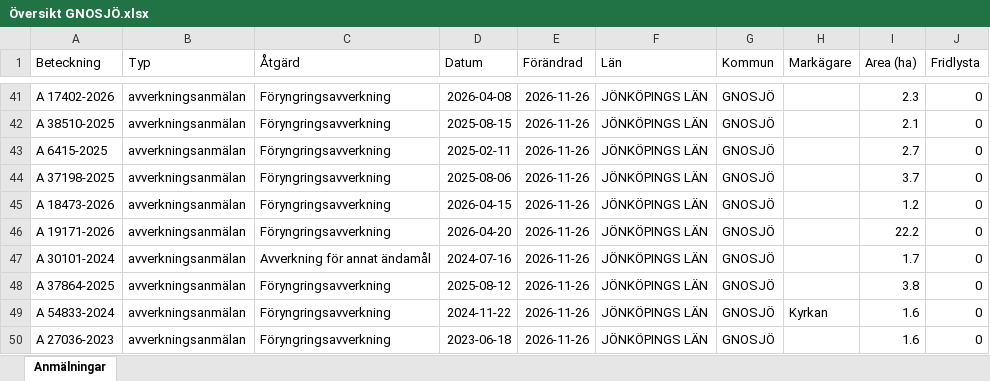
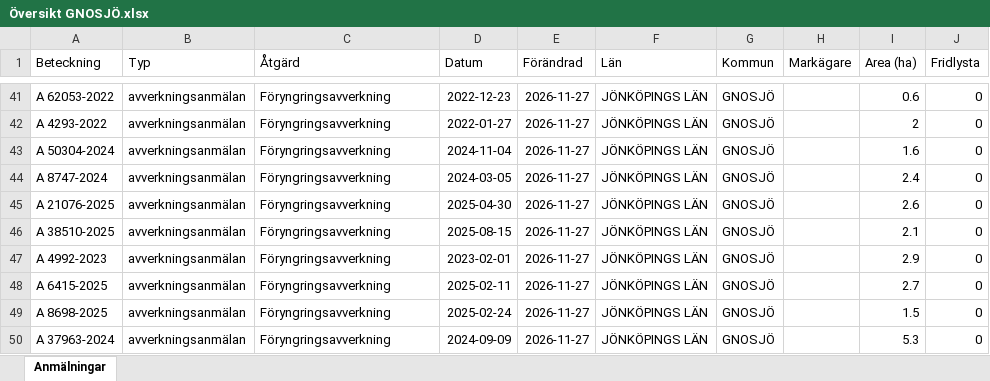
Before and after one commit to klasma/Logging_0617, an Excel workbook: Översikt GNOSJÖ.xlsx, sheet Anmälningar, drawn as a sheet; only a part is shown, gaps mark what is left out; values as stored, in another font and other column widths than the file's, no borders; the diff covers the shown part only; the diff names each change by its address in the sheet, - before the commit and + after, or states it on an @@ line.

```diff
--- a/Översikt GNOSJÖ.xlsx (sheet Anmälningar)
+++ b/Översikt GNOSJÖ.xlsx (sheet Anmälningar)
-A41 (Beteckning): A 17402-2026
+A41 (Beteckning): A 62053-2022
-D41 (Datum): 2026-04-08
+D41 (Datum): 2022-12-23
-E41:E50 (Förändrad): 2026-11-26
+E41:E50 (Förändrad): 2026-11-27
-I41 (Area (ha)): 2.3
+I41 (Area (ha)): 0.6
-A42 (Beteckning): A 38510-2025
+A42 (Beteckning): A 4293-2022
-D42 (Datum): 2025-08-15
+D42 (Datum): 2022-01-27
-I42 (Area (ha)): 2.1
+I42 (Area (ha)): 2
-A43 (Beteckning): A 6415-2025
+A43 (Beteckning): A 50304-2024
-D43 (Datum): 2025-02-11
+D43 (Datum): 2024-11-04
-I43 (Area (ha)): 2.7
+I43 (Area (ha)): 1.6
-A44 (Beteckning): A 37198-2025
+A44 (Beteckning): A 8747-2024
-D44 (Datum): 2025-08-06
+D44 (Datum): 2024-03-05
-I44 (Area (ha)): 3.7
+I44 (Area (ha)): 2.4
-A45 (Beteckning): A 18473-2026
+A45 (Beteckning): A 21076-2025
-D45 (Datum): 2026-04-15
+D45 (Datum): 2025-04-30
-I45 (Area (ha)): 1.2
+I45 (Area (ha)): 2.6
-A46 (Beteckning): A 19171-2026
+A46 (Beteckning): A 38510-2025
-D46 (Datum): 2026-04-20
+D46 (Datum): 2025-08-15
-I46 (Area (ha)): 22.2
+I46 (Area (ha)): 2.1
-A47 (Beteckning): A 30101-2024
+A47 (Beteckning): A 4992-2023
-C47 (Åtgärd): Avverkning för annat ändamål
+C47 (Åtgärd): Föryngringsavverkning
-D47 (Datum): 2024-07-16
+D47 (Datum): 2023-02-01
-I47 (Area (ha)): 1.7
+I47 (Area (ha)): 2.9
-A48 (Beteckning): A 37864-2025
+A48 (Beteckning): A 6415-2025
-D48 (Datum): 2025-08-12
+D48 (Datum): 2025-02-11
-I48 (Area (ha)): 3.8
+I48 (Area (ha)): 2.7
-A49 (Beteckning): A 54833-2024
+A49 (Beteckning): A 8698-2025
-D49 (Datum): 2024-11-22
+D49 (Datum): 2025-02-24
-H49 (Markägare): Kyrkan
+H49 (Markägare): (empty)
-I49 (Area (ha)): 1.6
+I49 (Area (ha)): 1.5
-A50 (Beteckning): A 27036-2023
+A50 (Beteckning): A 37963-2024
-D50 (Datum): 2023-06-18
+D50 (Datum): 2024-09-09
-I50 (Area (ha)): 1.6
+I50 (Area (ha)): 5.3
```
Also changed, not shown: 836 edited cells elsewhere in this sheet, artfynd/A 23612-2022 artfynd.xlsx, artfynd/A 28312-2025 artfynd.xlsx, 35 other files.
